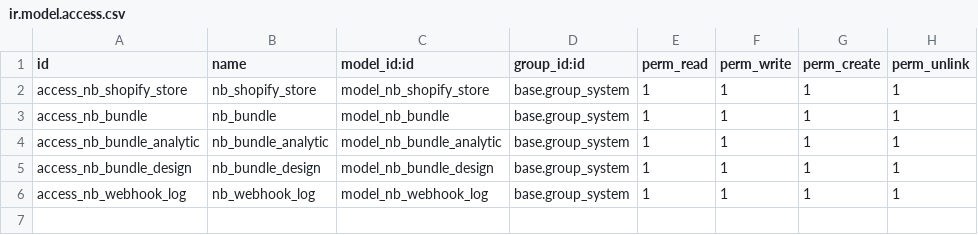
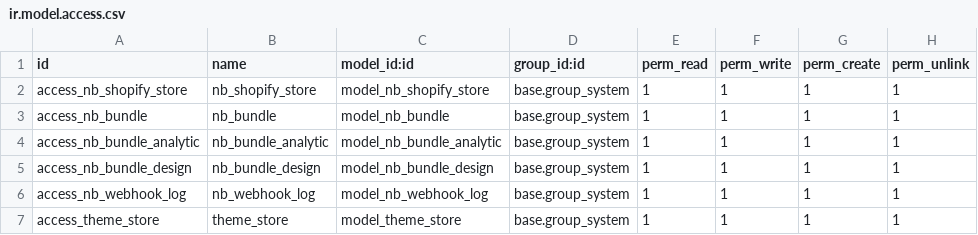
Before and after one commit to nhanvu0901/search_and_filter_test, a CSV file: security/ir.model.access.csv, drawn as a sheet; the diff names each change by its address in the sheet, - before the commit and + after, or states it on an @@ line.

```diff
--- a/security/ir.model.access.csv
+++ b/security/ir.model.access.csv
+row 7: access_theme_store | theme_store | model_theme_store | base.group_system | 1 | 1 | 1 | 1
```
Also changed, not shown: 12 other files.
